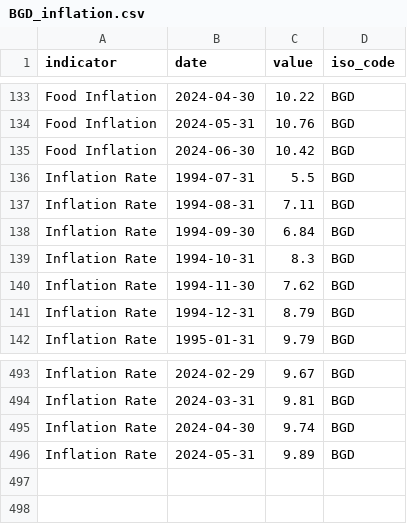
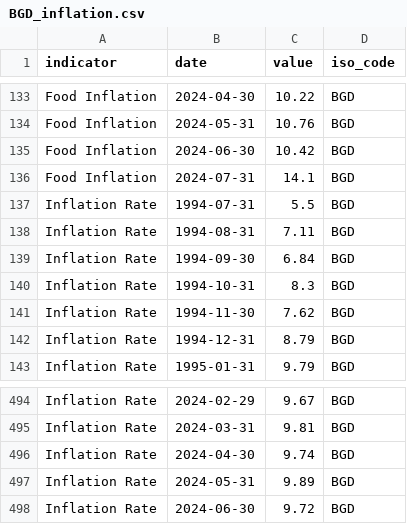
Before and after one commit to ONEcampaign/interest_rates, a CSV file: raw_data/wfp_raw/BGD_inflation.csv, drawn as a sheet; only a part is shown, gaps mark what is left out; the diff names each change by its address in the sheet, - before the commit and + after, or states it on an @@ line.

```diff
--- a/raw_data/wfp_raw/BGD_inflation.csv
+++ b/raw_data/wfp_raw/BGD_inflation.csv
+row 136: Food Inflation | 2024-07-31 | 14.1 | BGD
+row 498: Inflation Rate | 2024-06-30 | 9.72 | BGD
```
Also changed, not shown: raw_data/wfp_raw/DOM_inflation.csv, raw_data/wfp_raw/ETH_inflation.csv, 25 other files.
